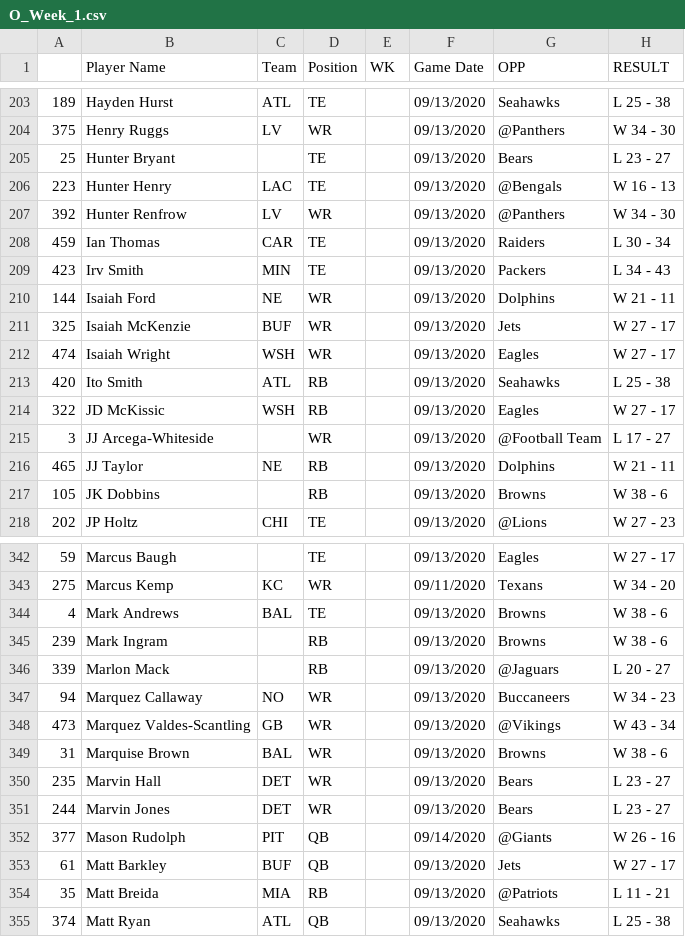
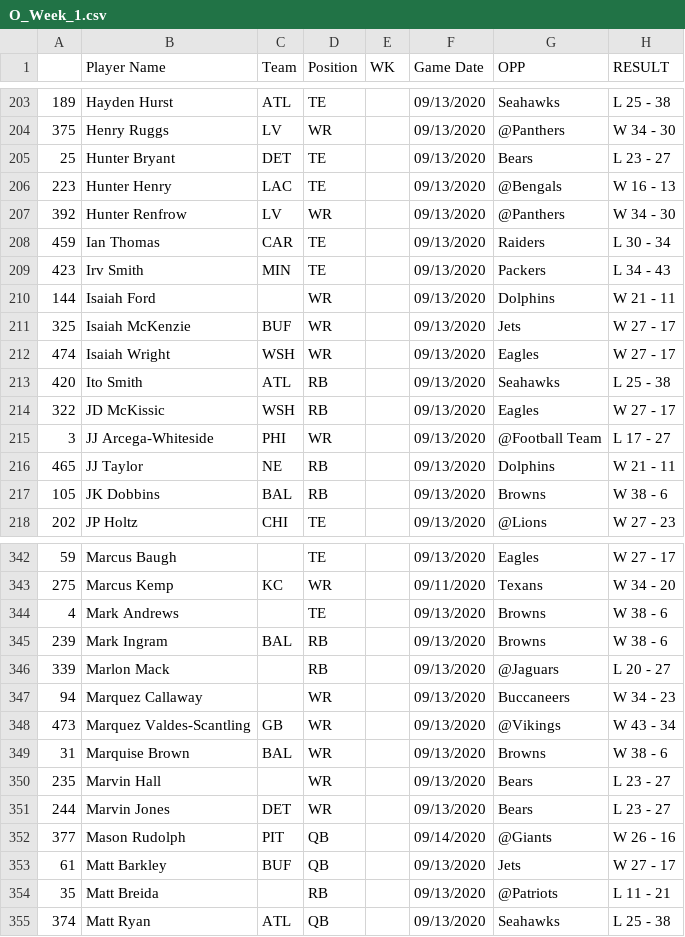
Before and after one commit to adunlop1234/NFL_Fantasy, a CSV file: Scraped/NFL_Logs/O_Week_1.csv, drawn as a sheet; only a part is shown, gaps mark what is left out; the diff covers the shown part only; the diff names each change by its address in the sheet, - before the commit and + after, or states it on an @@ line.

```diff
--- a/Scraped/NFL_Logs/O_Week_1.csv
+++ b/Scraped/NFL_Logs/O_Week_1.csv
-C205 (Team): (empty)
+C205 (Team): DET
-C210 (Team): NE
+C210 (Team): (empty)
-C215 (Team): (empty)
+C215 (Team): PHI
-C217 (Team): (empty)
+C217 (Team): BAL
-C344 (Team): BAL
+C344 (Team): (empty)
-C345 (Team): (empty)
+C345 (Team): BAL
-C347 (Team): NO
+C347 (Team): (empty)
-C350 (Team): DET
+C350 (Team): (empty)
-C354 (Team): MIA
+C354 (Team): (empty)
```
Also changed, not shown: 23 edited cells elsewhere in this file, Scraped/Injury_Status.csv, Scraped/NFL_Logs/O_Week_11.csv, 18 other files.
